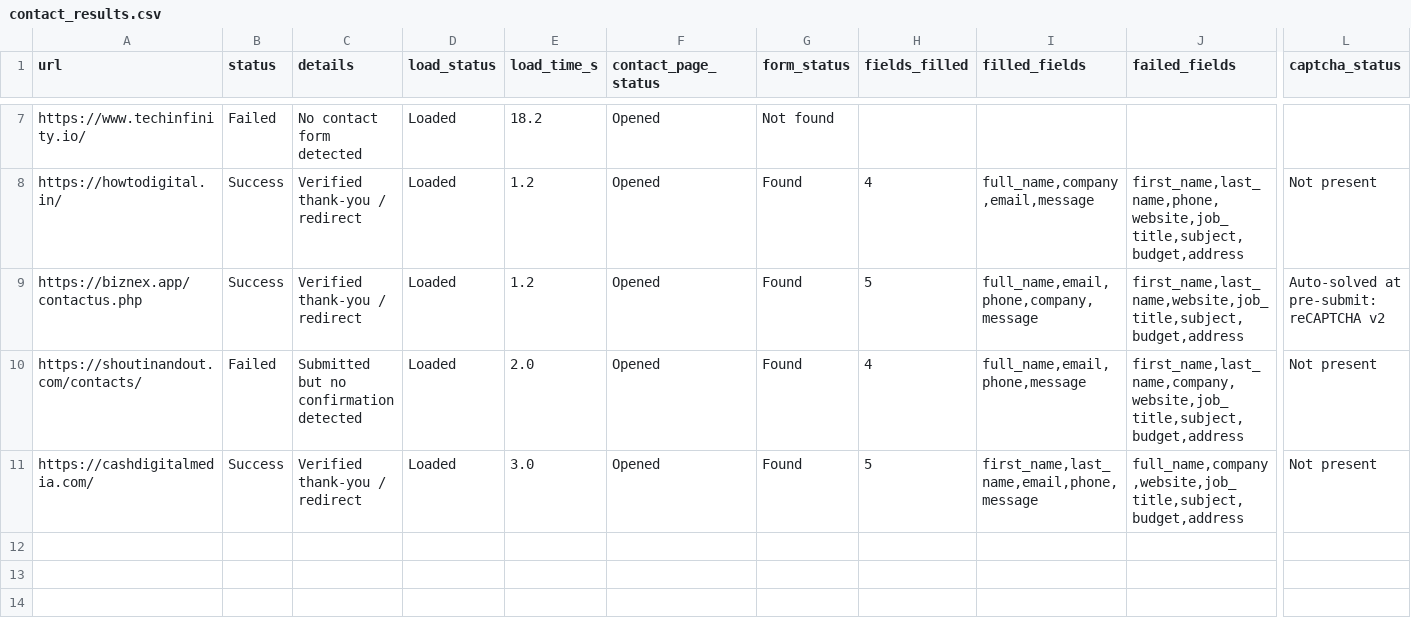
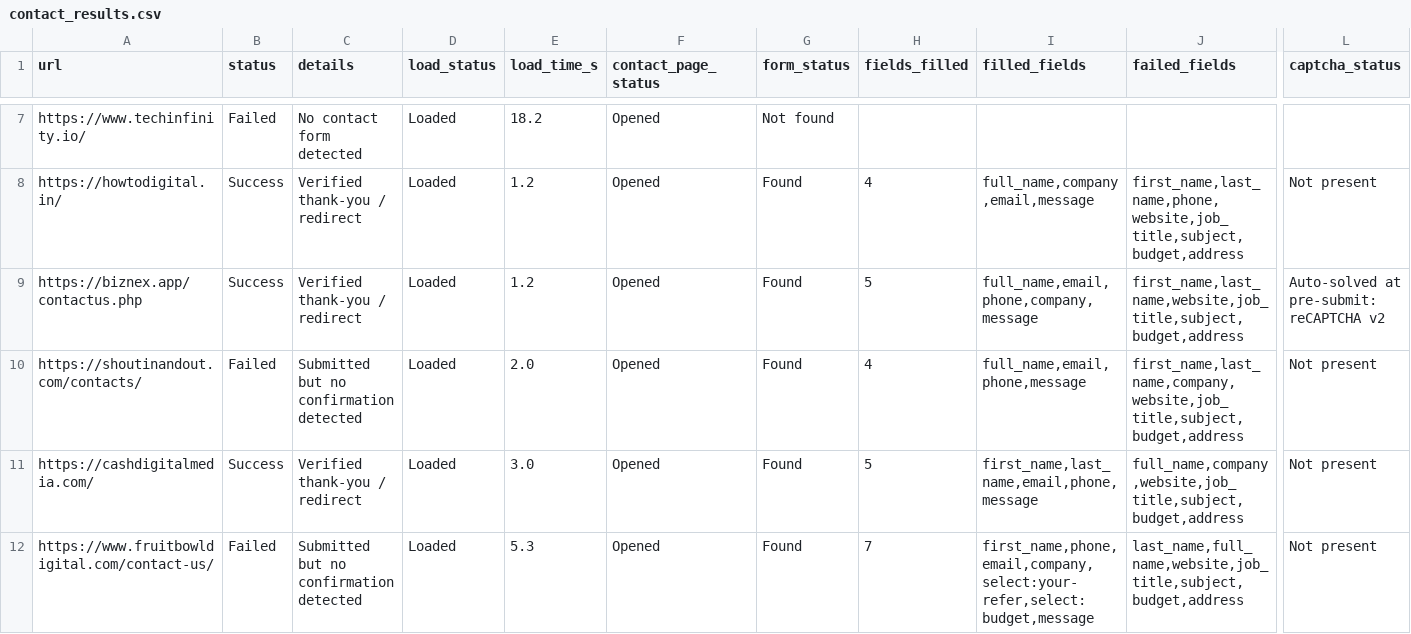
Before and after one commit to f11ps/outreach-automation, a CSV file: form_results/contact_results.csv, drawn as a sheet; only a part is shown, gaps mark what is left out; rows hold the shown columns only; the diff names each change by its address in the sheet, - before the commit and + after, or states it on an @@ line.

```diff
--- a/form_results/contact_results.csv
+++ b/form_results/contact_results.csv
+row 12: https://www.fruitbowldigital.com/contact-us/ | Failed | Submitted but no confirmation detected | Loaded | 5.3 | Opened | Found | 7 | first_name,phone,email,company,select:your-refer,select:budget,message | last_name,full_name,website,job_title,subject,budget,address | Not present
```
Also changed, not shown: digital_marketing_data.csv, 4 other files.
